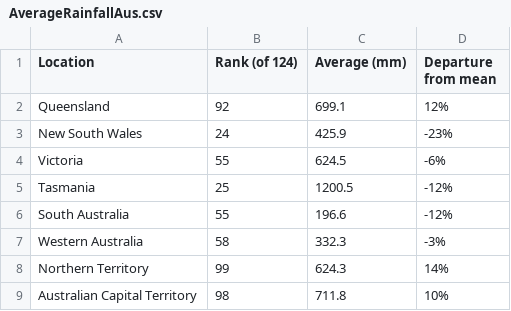
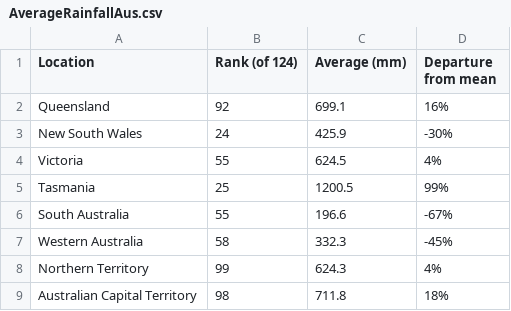
Before and after one commit to RyMan149/FIT3179, a CSV file: data/AverageRainfallAus.csv, drawn as a sheet.

Commit message:
Update AverageRainfallAus.csv

```diff
--- a/data/AverageRainfallAus.csv
+++ b/data/AverageRainfallAus.csv
@@ -1,9 +1,9 @@
 Location,Rank (of 124),Average (mm),Departure from mean
-Queensland,92,699.1,12%
-New South Wales,24,425.9,-23%
-Victoria,55,624.5,-6%
-Tasmania,25,1200.5,-12%
-South Australia,55,196.6,-12%
-Western Australia,58,332.3,-3%
-Northern Territory,99,624.3,14%
-Australian Capital Territory, 98, 711.8, 10%
+Queensland,92,699.1,16%
+New South Wales,24,425.9,-30%
+Victoria,55,624.5,4%
+Tasmania,25,1200.5,99%
+South Australia,55,196.6,-67%
+Western Australia,58,332.3,-45%
+Northern Territory,99,624.3,4%
+Australian Capital Territory, 98, 711.8, 18%
```
